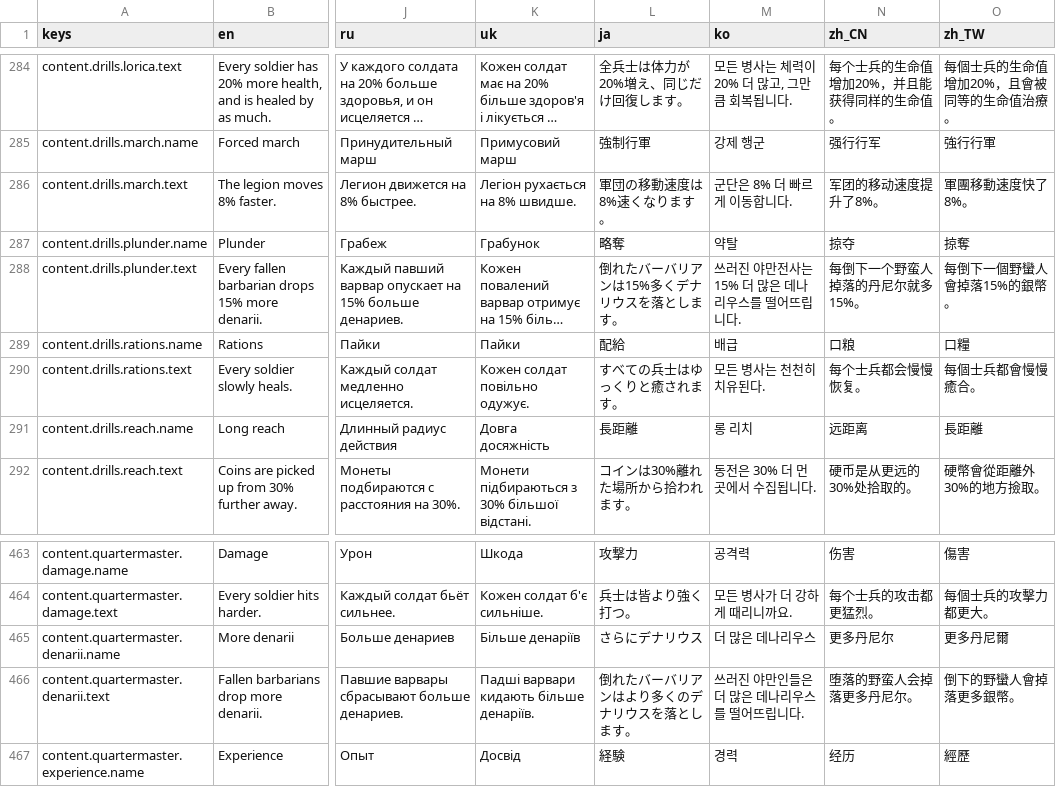
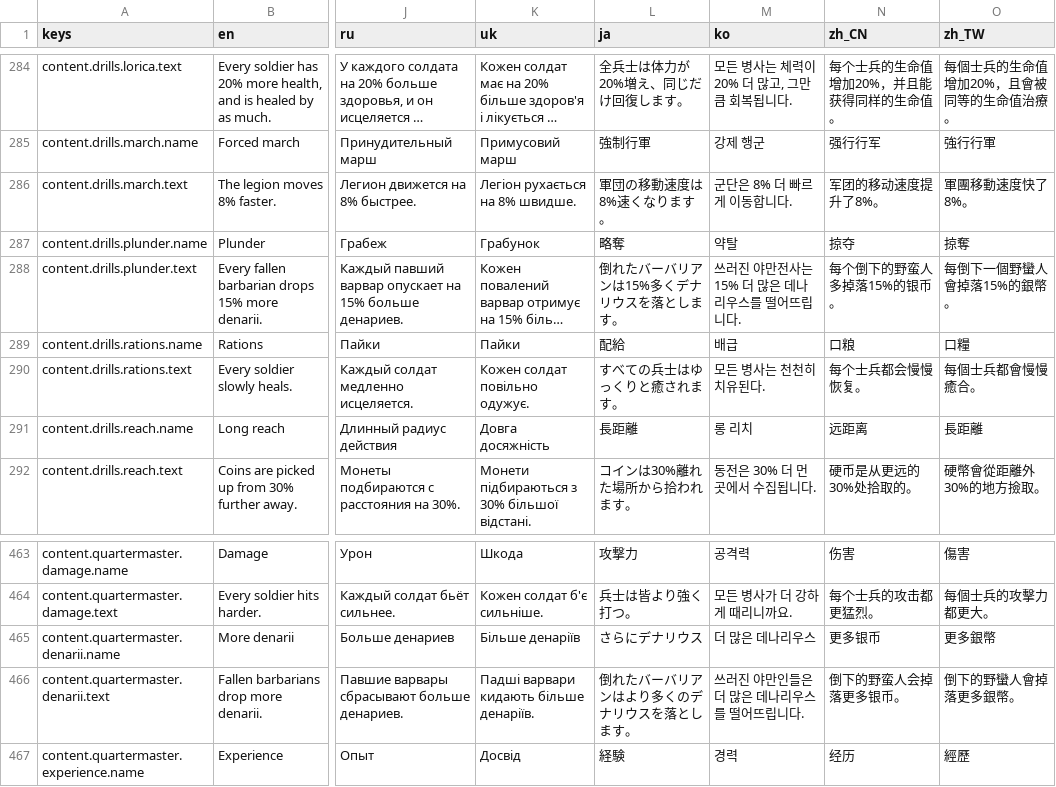
Before and after one commit to Evan260/Legionus-Maximus, a CSV file: game/translations/strings.csv, drawn as a sheet; only a part is shown, gaps mark what is left out; long unchanged cells end in …; the diff names each change by its address in the sheet, - before the commit and + after, or states it on an @@ line.

```diff
--- a/game/translations/strings.csv
+++ b/game/translations/strings.csv
-N288 (zh_CN): 每倒下一个野蛮人掉落的丹尼尔就多15%。
+N288 (zh_CN): 每个倒下的野蛮人多掉落15%的银币。
-N465 (zh_CN): 更多丹尼尔
+N465 (zh_CN): 更多银币
-O465 (zh_TW): 更多丹尼爾
+O465 (zh_TW): 更多銀幣
-N466 (zh_CN): 堕落的野蛮人会掉落更多丹尼尔。
+N466 (zh_CN): 倒下的野蛮人会掉落更多银币。
```
Also changed, not shown: 4 other files.
